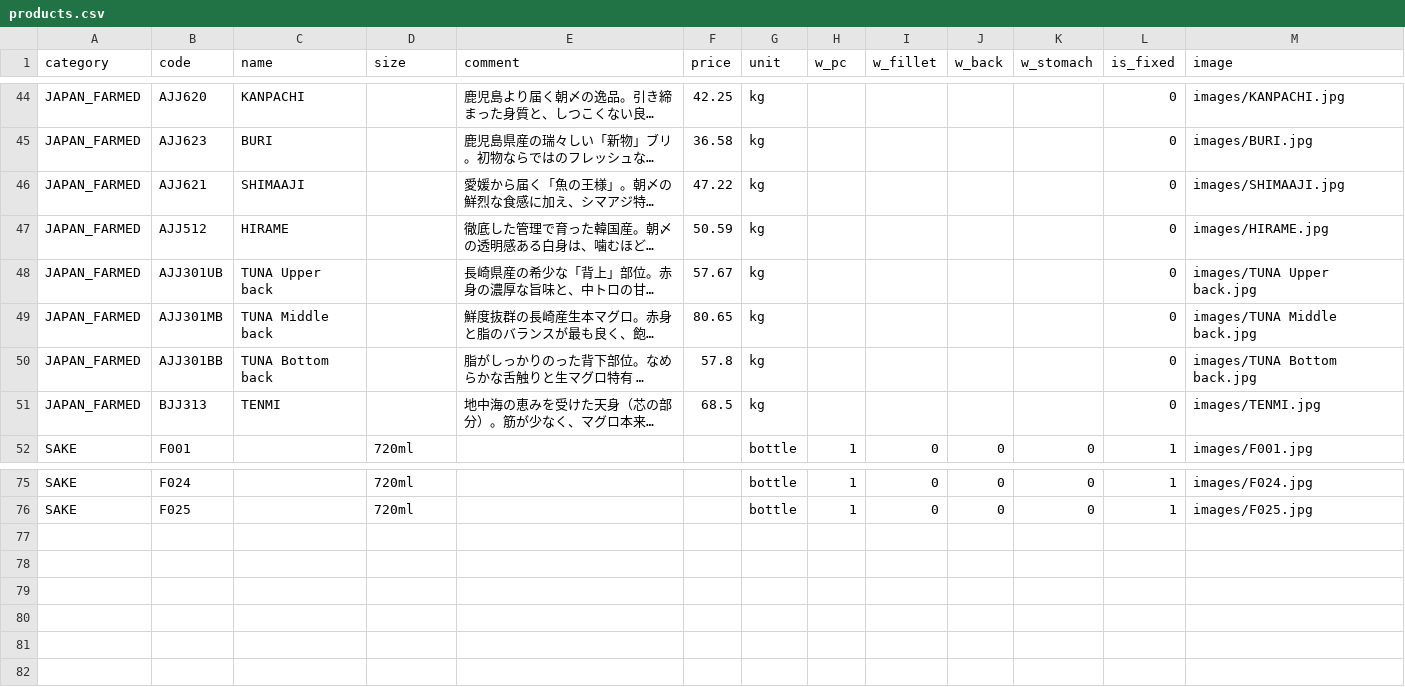
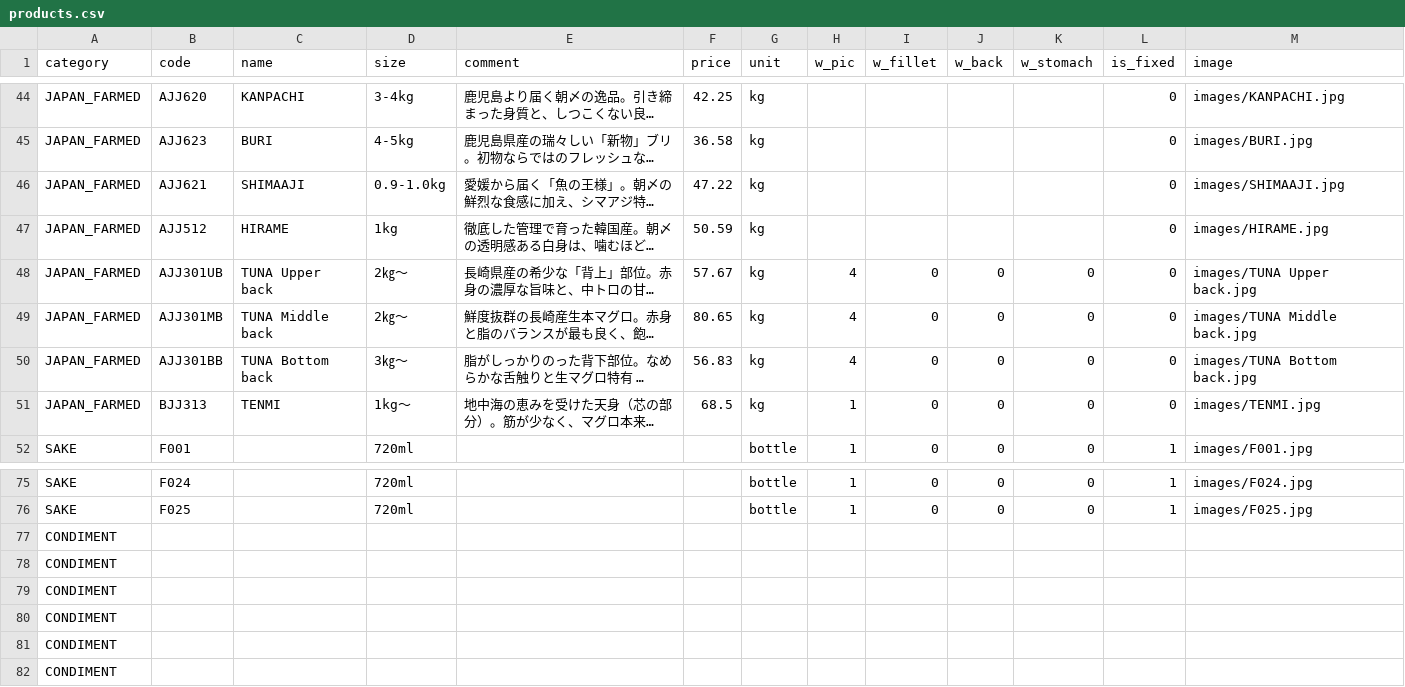
Before and after one commit to Sasuraimitsu/sakanaya-productlist, a CSV file: products.csv, drawn as a sheet; only a part is shown, gaps mark what is left out; long unchanged cells end in …; the diff covers the shown part only; the diff names each change by its address in the sheet, - before the commit and + after, or states it on an @@ line.

```diff
--- a/products.csv
+++ b/products.csv
-H1: w_pc
+H1: w_pic
-D44 (size): (empty)
+D44 (size): 3-4kg
-D45 (size): (empty)
+D45 (size): 4-5kg
-D46 (size): (empty)
+D46 (size): 0.9-1.0kg
-D47 (size): (empty)
+D47 (size): 1kg
-D48:D49 (size): (empty)
+D48:D49 (size): 2㎏～
-H48:H50 (w_pic): (empty)
+H48:H50 (w_pic): 4
-I48:I51 (w_fillet): (empty)
+I48:I51 (w_fillet): 0
-J48:J51 (w_back): (empty)
+J48:J51 (w_back): 0
-K48:K51 (w_stomach): (empty)
+K48:K51 (w_stomach): 0
-D50 (size): (empty)
+D50 (size): 3㎏～
-F50 (price): 57.8
+F50 (price): 56.83
-D51 (size): (empty)
+D51 (size): 1kg～
-H51 (w_pic): (empty)
+H51 (w_pic): 1
+row 77: CONDIMENT
+row 78: CONDIMENT
+row 79: CONDIMENT
+row 80: CONDIMENT
+row 81: CONDIMENT
+row 82: CONDIMENT
```
Also changed, not shown: 106 edited cells elsewhere in this file.
